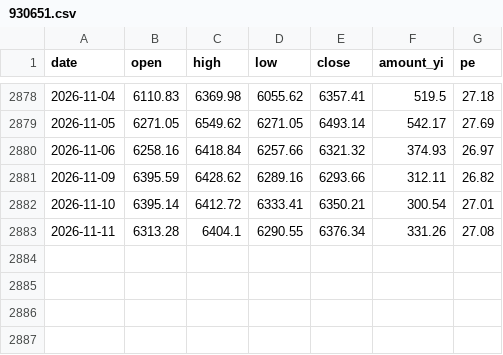
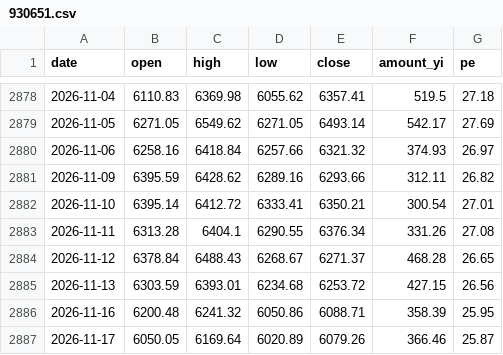
Before and after one commit to cateatcatx/ai-theme-monitor, a CSV file: data/930651.csv, drawn as a sheet; only a part is shown, gaps mark what is left out; the diff names each change by its address in the sheet, - before the commit and + after, or states it on an @@ line.

```diff
--- a/data/930651.csv
+++ b/data/930651.csv
+row 2884: 2026-11-12 | 6378.84 | 6488.43 | 6268.67 | 6271.37 | 468.28 | 26.65
+row 2885: 2026-11-13 | 6303.59 | 6393.01 | 6234.68 | 6253.72 | 427.15 | 26.56
+row 2886: 2026-11-16 | 6200.48 | 6241.32 | 6050.86 | 6088.71 | 358.39 | 25.95
+row 2887: 2026-11-17 | 6050.05 | 6169.64 | 6020.89 | 6079.26 | 366.46 | 25.87
```
Also changed, not shown: data/000300.csv, data/930713.csv, 8 other files.
